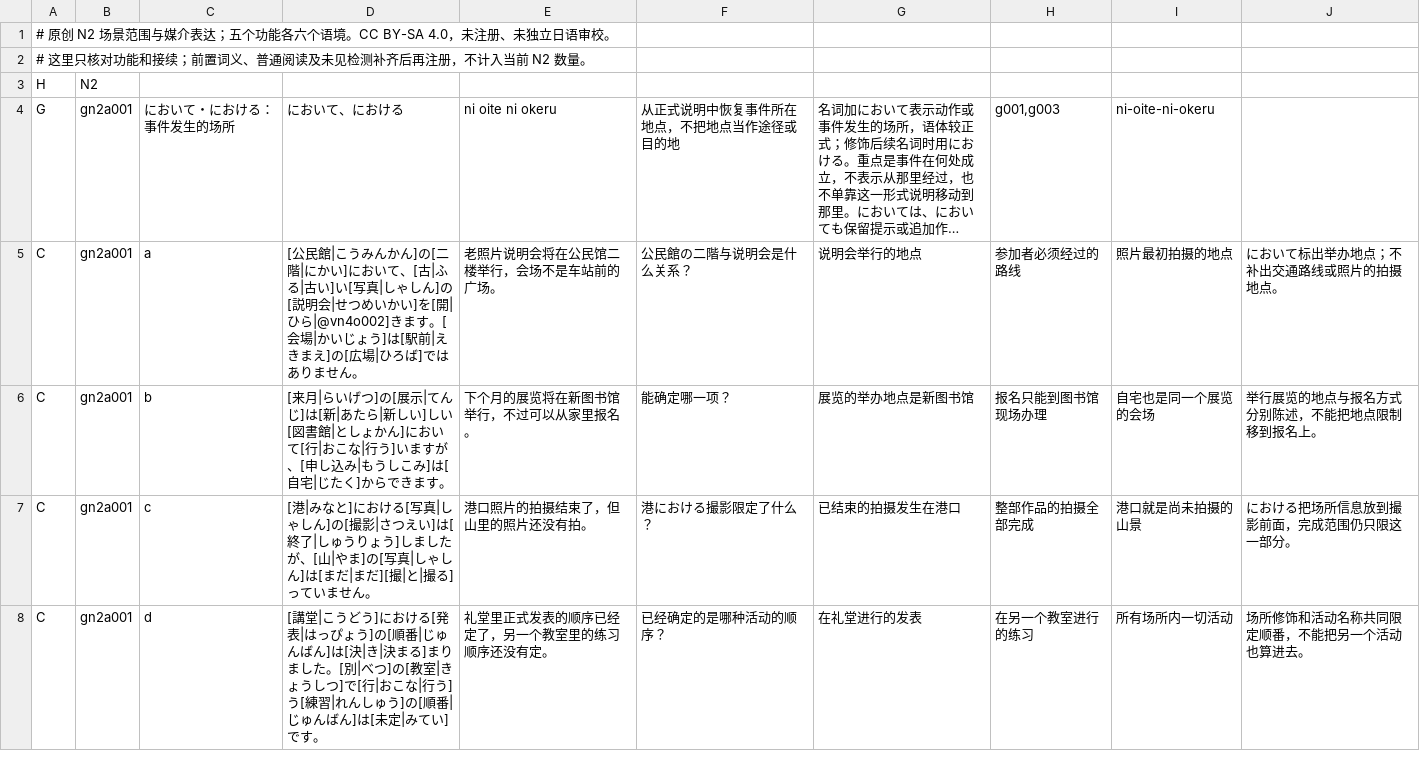
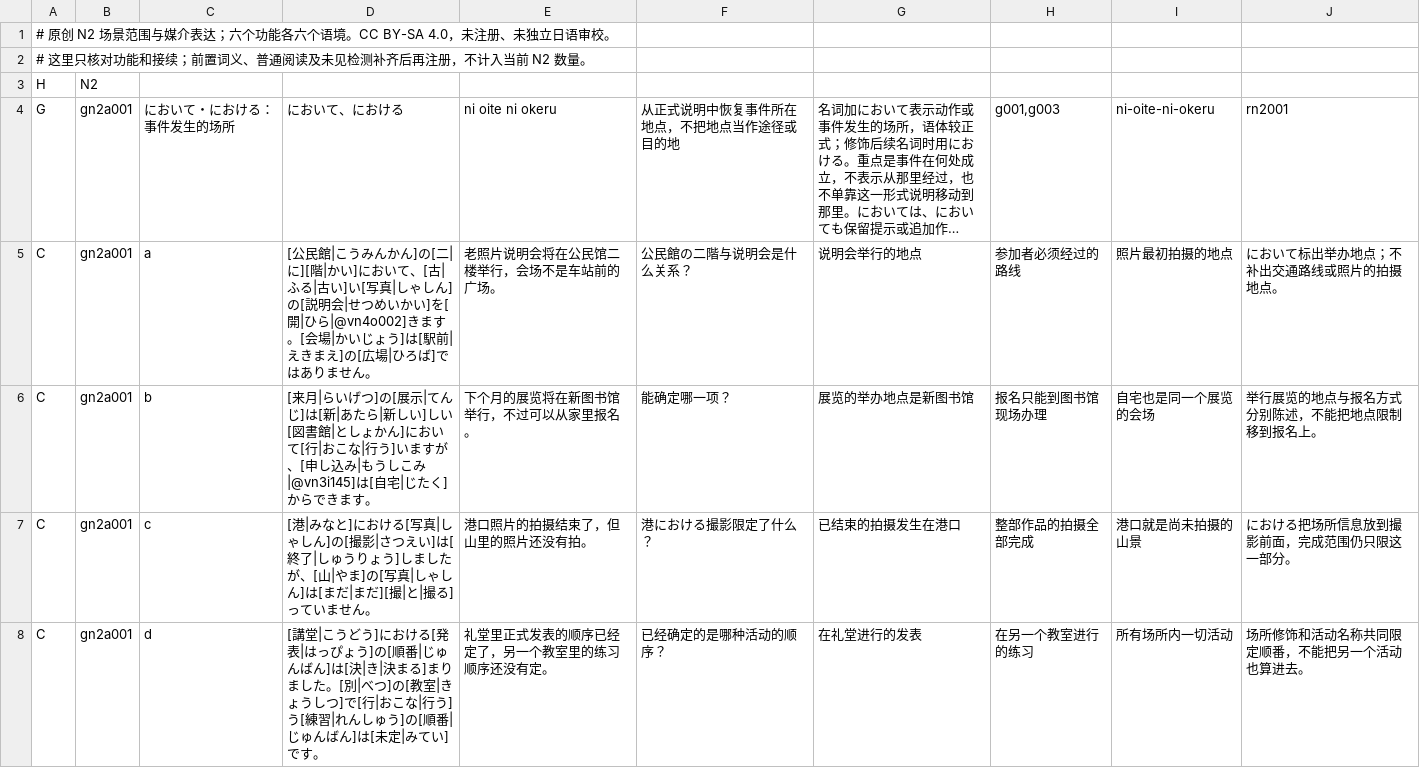
Before and after one commit to CJY-C/jplearn, a TSV file: content/staging/n2-context-and-mediation.tsv, drawn as a sheet; only a part is shown; long unchanged cells end in …; the diff covers the shown part only; the diff names each change by its address in the sheet, - before the commit and + after, or states it on an @@ line.

```diff
--- a/content/staging/n2-context-and-mediation.tsv
+++ b/content/staging/n2-context-and-mediation.tsv
-A1: …介表达；五个功能各…
+A1: …介表达；六个功能各…
-J4: (empty)
+J4: rn2001
-D5: …]の[二階|にかい]に…
+D5: …]の[二|に][階|かい]に…
-D6: …うしこみ]は[自宅…
+D6: …うしこみ|@vn3i145]は[自宅…
```
Also changed, not shown: 10 added rows and 19 edited cells elsewhere in this file, 12 other files.
